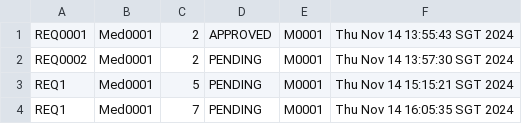
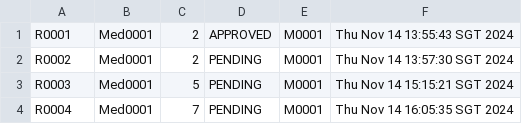
Before and after one commit to ntle04/SC2002-SCMB-G3, a CSV file: src/main/data/replenishment_request_list.csv, drawn as a sheet.

```diff
--- a/src/main/data/replenishment_request_list.csv
+++ b/src/main/data/replenishment_request_list.csv
@@ -1,4 +1,4 @@
-REQ0001,Med0001,2,APPROVED,M0001,Thu Nov 14 13:55:43 SGT 2024
-REQ0002,Med0001,2,PENDING,M0001,Thu Nov 14 13:57:30 SGT 2024
-REQ1,Med0001,5,PENDING,M0001,Thu Nov 14 15:15:21 SGT 2024
-REQ1,Med0001,7,PENDING,M0001,Thu Nov 14 16:05:35 SGT 2024
+R0001,Med0001,2,APPROVED,M0001,Thu Nov 14 13:55:43 SGT 2024
+R0002,Med0001,2,PENDING,M0001,Thu Nov 14 13:57:30 SGT 2024
+R0003,Med0001,5,PENDING,M0001,Thu Nov 14 15:15:21 SGT 2024
+R0004,Med0001,7,PENDING,M0001,Thu Nov 14 16:05:35 SGT 2024
```
Also changed, not shown: 10 other files.
